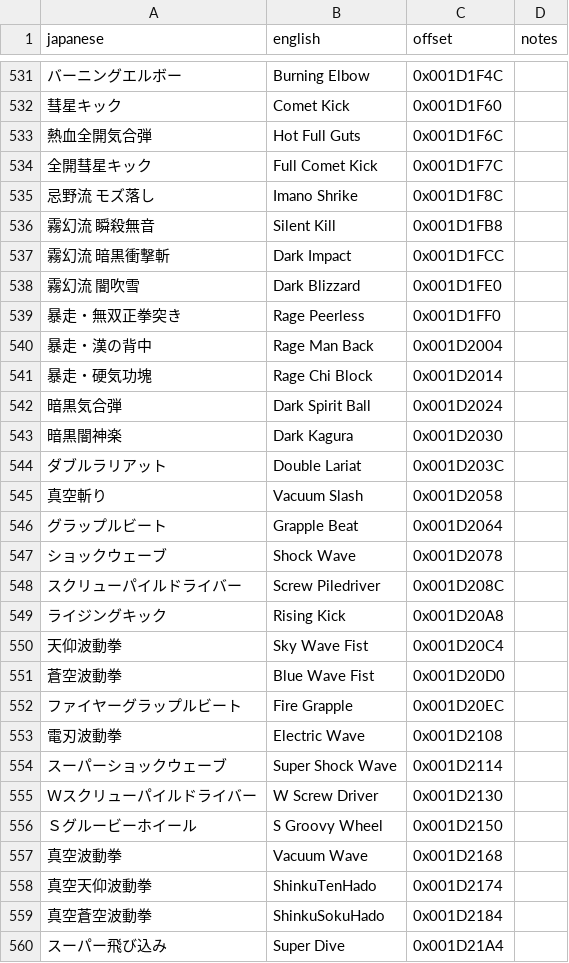
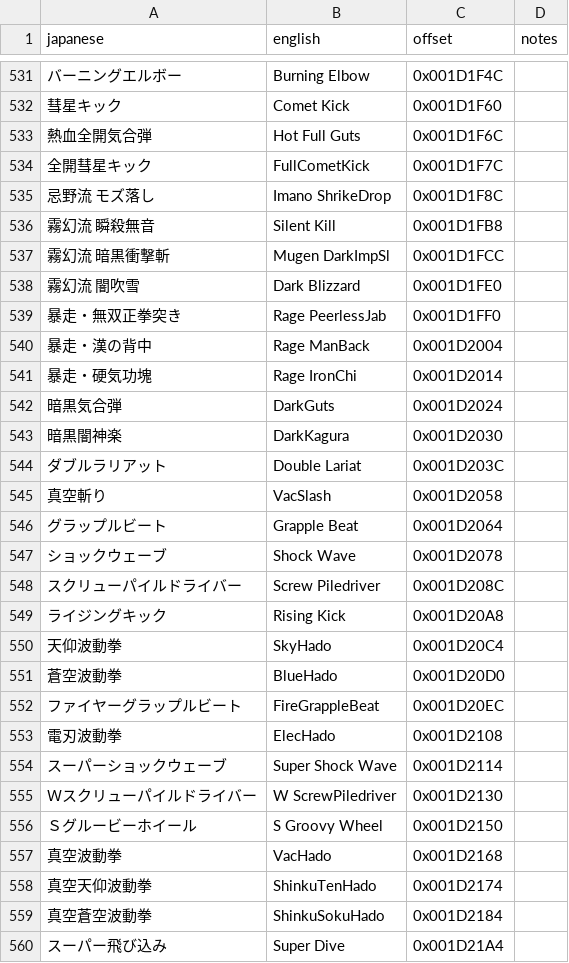
Before and after one commit to billymonks/nekketsu-nikki-eng, a CSV file: translations/1st_read_strings.csv, drawn as a sheet; only a part is shown, gaps mark what is left out; the diff covers the shown part only.

```diff
--- a/translations/1st_read_strings.csv
+++ b/translations/1st_read_strings.csv
@@ -533,14 +533,14 @@
 "熱血全開気合弾","Hot Full Guts","0x001D1F6C",""
-"全開彗星キック","Full Comet Kick","0x001D1F7C",""
-"忌野流　モズ落し","Imano Shrike","0x001D1F8C",""
+"全開彗星キック","FullCometKick","0x001D1F7C",""
+"忌野流　モズ落し","Imano ShrikeDrop","0x001D1F8C",""
 "霧幻流　瞬殺無音","Silent Kill","0x001D1FB8",""
-"霧幻流　暗黒衝撃斬","Dark Impact","0x001D1FCC",""
+"霧幻流　暗黒衝撃斬","Mugen DarkImpSl","0x001D1FCC",""
 "霧幻流　闇吹雪","Dark Blizzard","0x001D1FE0",""
-"暴走・無双正拳突き","Rage Peerless","0x001D1FF0",""
-"暴走・漢の背中","Rage Man Back","0x001D2004",""
-"暴走・硬気功塊","Rage Chi Block","0x001D2014",""
-"暗黒気合弾","Dark Spirit Ball","0x001D2024",""
-"暗黒闇神楽","Dark Kagura","0x001D2030",""
+"暴走・無双正拳突き","Rage PeerlessJab","0x001D1FF0",""
+"暴走・漢の背中","Rage ManBack","0x001D2004",""
+"暴走・硬気功塊","Rage IronChi","0x001D2014",""
+"暗黒気合弾","DarkGuts","0x001D2024",""
+"暗黒闇神楽","DarkKagura","0x001D2030",""
 "ダブルラリアット","Double Lariat","0x001D203C",""
-"真空斬り","Vacuum Slash","0x001D2058",""
+"真空斬り","VacSlash","0x001D2058",""
 "グラップルビート","Grapple Beat","0x001D2064",""
@@ -549,10 +549,10 @@
 "ライジングキック","Rising Kick","0x001D20A8",""
-"天仰波動拳","Sky Wave Fist","0x001D20C4",""
-"蒼空波動拳","Blue Wave Fist","0x001D20D0",""
-"ファイヤーグラップルビート","Fire Grapple","0x001D20EC",""
-"電刃波動拳","Electric Wave","0x001D2108",""
+"天仰波動拳","SkyHado","0x001D20C4",""
+"蒼空波動拳","BlueHado","0x001D20D0",""
+"ファイヤーグラップルビート","FireGrappleBeat","0x001D20EC",""
+"電刃波動拳","ElecHado","0x001D2108",""
 "スーパーショックウェーブ","Super Shock Wave","0x001D2114",""
-"Ｗスクリューパイルドライバー","W Screw Driver","0x001D2130",""
+"Ｗスクリューパイルドライバー","W ScrewPiledriver","0x001D2130",""
 "Ｓグルービーホイール","S Groovy Wheel","0x001D2150",""
-"真空波動拳","Vacuum Wave","0x001D2168",""
+"真空波動拳","VacHado","0x001D2168",""
 "真空天仰波動拳","ShinkuTenHado","0x001D2174",""
```
Also changed, not shown: 41 edited cells elsewhere in this file, translations/1st_read_moves.csv.
